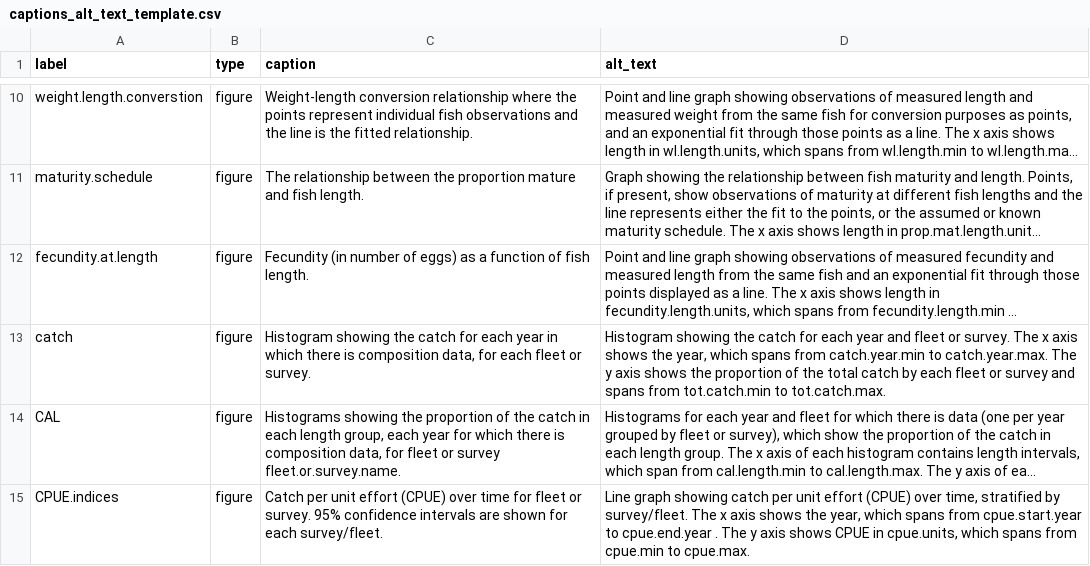
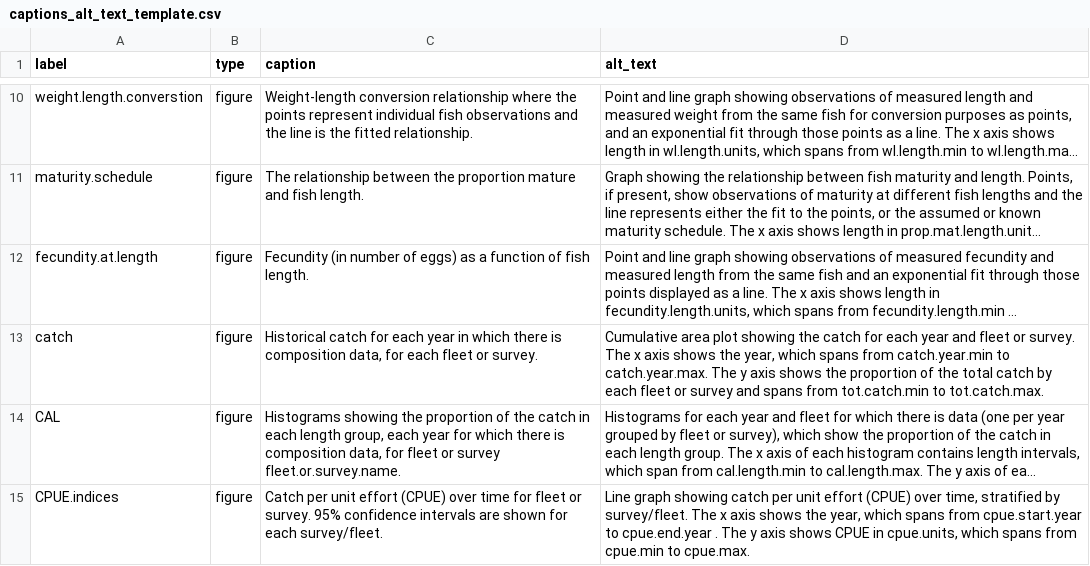
Before and after one commit to nmfs-ost/stockplotr, a CSV file: inst/resources/captions_alt_text_template.csv, drawn as a sheet; only a part is shown, gaps mark what is left out; long unchanged cells end in …; the diff names each change by its address in the sheet, - before the commit and + after, or states it on an @@ line.

Commit message:
Update caption/alt text for catch plot

```diff
--- a/inst/resources/captions_alt_text_template.csv
+++ b/inst/resources/captions_alt_text_template.csv
-C13 (caption): Histogram showing the catch for…
+C13 (caption): Historical catch for…
-D13 (alt_text): Histogram showing the…
+D13 (alt_text): Cumulative area plot showing the…
```
